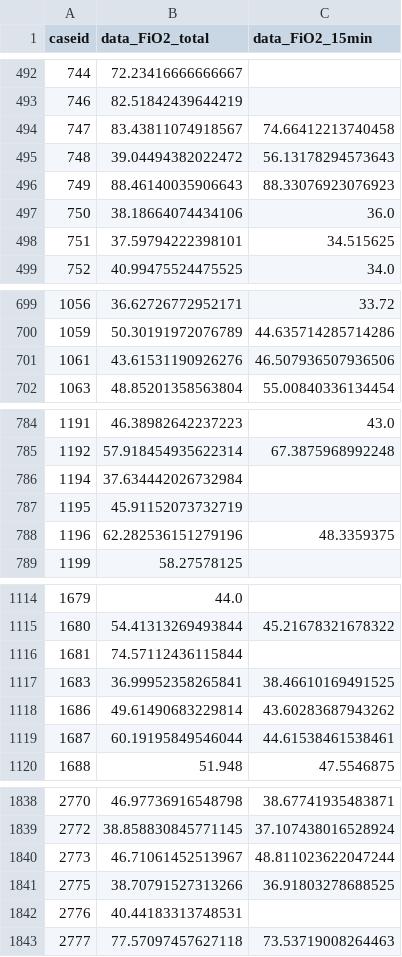
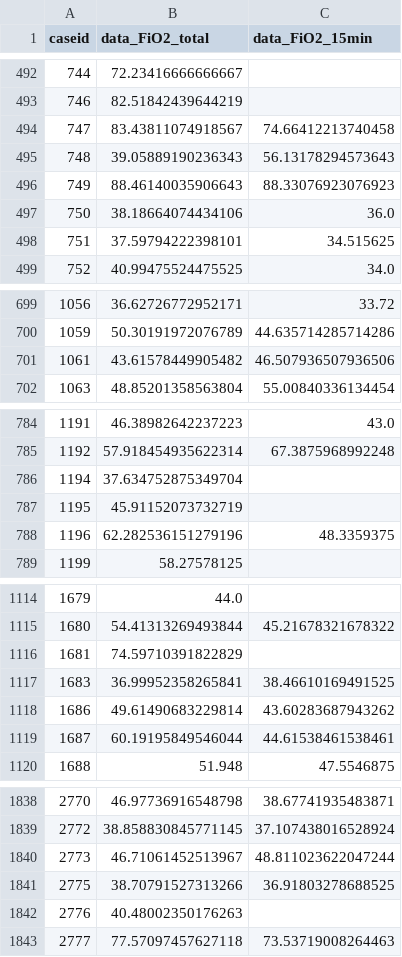
Before and after one commit to jennyskrytenjohnsen/P10, a CSV file: Preprocessing/Data/NewData/Data_FiO2.csv, drawn as a sheet; only a part is shown, gaps mark what is left out; the diff covers the shown part only.

```diff
--- a/Preprocessing/Data/NewData/Data_FiO2.csv
+++ b/Preprocessing/Data/NewData/Data_FiO2.csv
@@ -494,3 +494,3 @@ caseid,data_FiO2_total,data_FiO2_15min
 747,83.43811074918567,74.66412213740458
-748,39.04494382022472,56.13178294573643
+748,39.05889190236343,56.13178294573643
 749,88.46140035906643,88.33076923076923
@@ -700,3 +700,3 @@ caseid,data_FiO2_total,data_FiO2_15min
 1059,50.30191972076789,44.635714285714286
-1061,43.61531190926276,46.507936507936506
+1061,43.61578449905482,46.507936507936506
 1063,48.85201358563804,55.00840336134454
@@ -785,3 +785,3 @@ caseid,data_FiO2_total,data_FiO2_15min
 1192,57.918454935622314,67.3875968992248
-1194,37.634442026732984,
+1194,37.634752875349704,
 1195,45.91152073732719,
@@ -1115,3 +1115,3 @@ caseid,data_FiO2_total,data_FiO2_15min
 1680,54.41313269493844,45.21678321678322
-1681,74.57112436115844,
+1681,74.59710391822829,
 1683,36.99952358265841,38.46610169491525
@@ -1841,3 +1841,3 @@ caseid,data_FiO2_total,data_FiO2_15min
 2775,38.70791527313266,36.91803278688525
-2776,40.44183313748531,
+2776,40.48002350176263,
 2777,77.57097457627118,73.53719008264463
```
Also changed, not shown: 20 edited cells elsewhere in this file, 3 other files.
